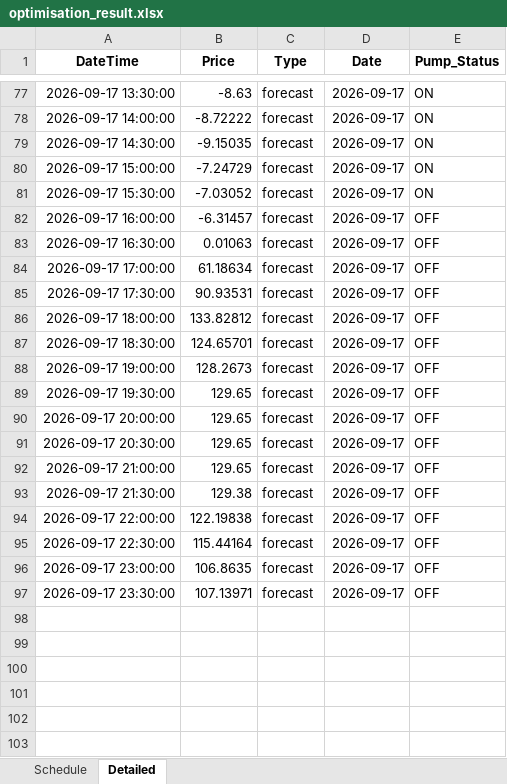
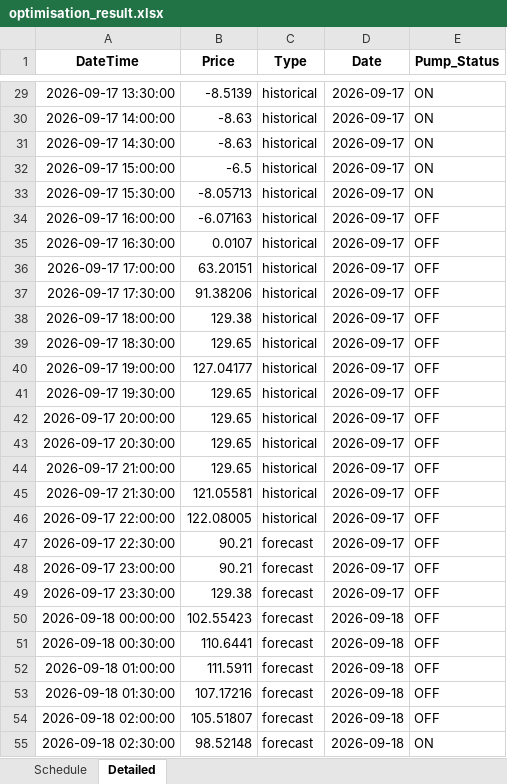
Before and after one commit to bwyLLAP/pump-optimisation-for-SHW, an Excel workbook: data/latest/optimisation_result.xlsx, sheet Detailed, drawn as a sheet; only a part is shown, gaps mark what is left out; values as stored, in another font and other column widths than the file's, no borders; addresses are those after the commit; the diff covers the shown part only; the diff names each change by its address in the sheet, - before the commit and + after, or states it on an @@ line.

```diff
--- a/data/latest/optimisation_result.xlsx (sheet Detailed)
+++ b/data/latest/optimisation_result.xlsx (sheet Detailed)
-B29 (Price): -8.63
+B29 (Price): -8.5139
-C29:C46 (Type): forecast
+C29:C46 (Type): historical
-B30 (Price): -8.72222
+B30 (Price): -8.63
-B31 (Price): -9.15035
+B31 (Price): -8.63
-B32 (Price): -7.24729
+B32 (Price): -6.5
-B33 (Price): -7.03052
+B33 (Price): -8.05713
-B34 (Price): -6.31457
+B34 (Price): -6.07163
-B35 (Price): 0.01063
+B35 (Price): 0.0107
-B36 (Price): 61.18634
+B36 (Price): 63.20151
-B37 (Price): 90.93531
+B37 (Price): 91.38206
-B38 (Price): 133.82812
+B38 (Price): 129.38
-B39 (Price): 124.65701
+B39 (Price): 129.65
-B40 (Price): 128.2673
+B40 (Price): 127.04177
-B45 (Price): 129.38
+B45 (Price): 121.05581
-B46 (Price): 122.19838
+B46 (Price): 122.08005
-B47 (Price): 115.44164
+B47 (Price): 90.21
-B48 (Price): 106.8635
+B48 (Price): 90.21
-B49 (Price): 107.13971
+B49 (Price): 129.38
+row 50: 2026-09-18 00:00:00 | 102.55423 | forecast | 2026-09-18 | OFF
+row 51: 2026-09-18 00:30:00 | 110.6441 | forecast | 2026-09-18 | OFF
+row 52: 2026-09-18 01:00:00 | 111.5911 | forecast | 2026-09-18 | OFF
+row 53: 2026-09-18 01:30:00 | 107.17216 | forecast | 2026-09-18 | OFF
+row 54: 2026-09-18 02:00:00 | 105.51807 | forecast | 2026-09-18 | OFF
+row 55: 2026-09-18 02:30:00 | 98.52148 | forecast | 2026-09-18 | ON
```
Also changed, not shown: 42 added rows, 48 removed rows and 58 edited cells elsewhere in this sheet, sheet Schedule, 3 other files.
